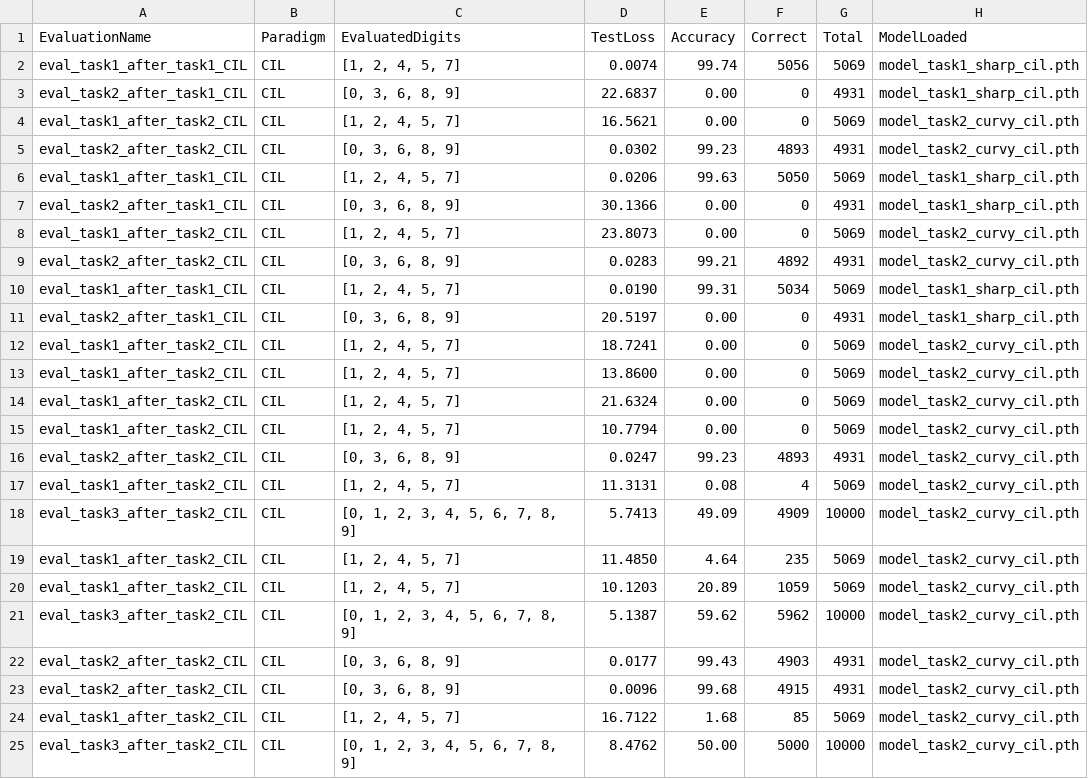
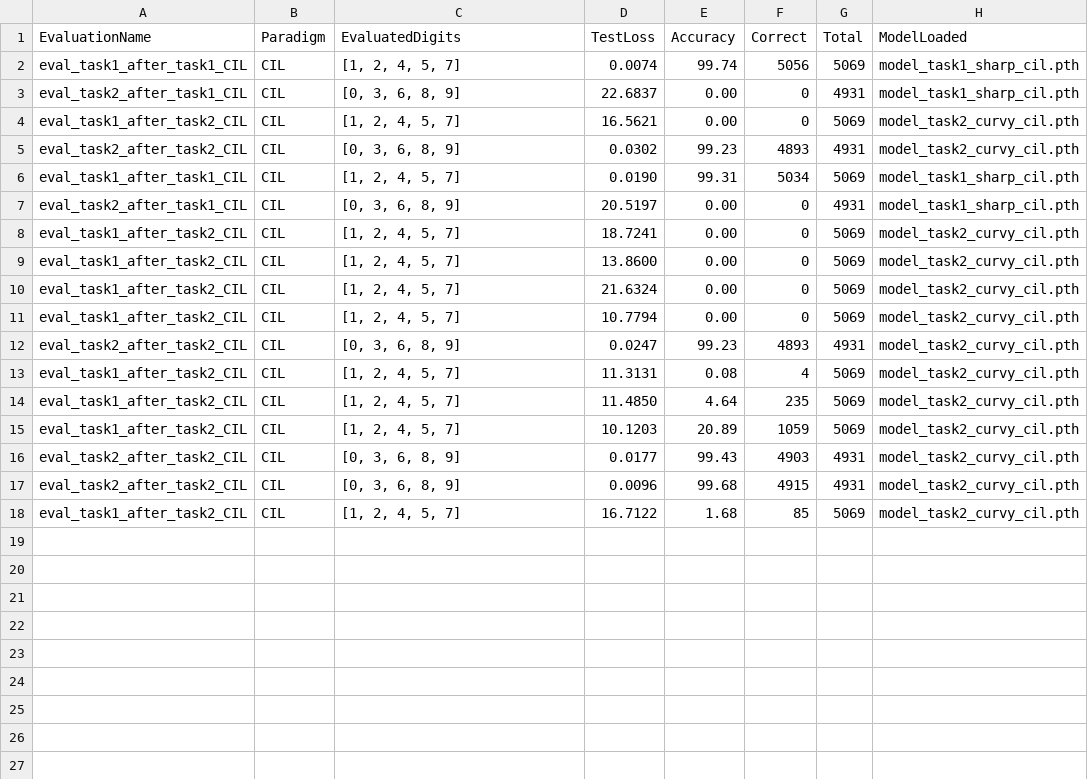
Before and after one commit to ved-phadke/math-156-project, a CSV file: results/sharp_curvy_results.csv, drawn as a sheet; the diff names each change by its address in the sheet, - before the commit and + after, or states it on an @@ line.

```diff
--- a/results/sharp_curvy_results.csv
+++ b/results/sharp_curvy_results.csv
-row 6: eval_task1_after_task1_CIL | CIL | [1, 2, 4, 5, 7] | 0.0206 | 99.63 | 5050 | 5069 | model_task1_sharp_cil.pth
-row 7: eval_task2_after_task1_CIL | CIL | [0, 3, 6, 8, 9] | 30.1366 | 0.00 | 0 | 4931 | model_task1_sharp_cil.pth
-row 8: eval_task1_after_task2_CIL | CIL | [1, 2, 4, 5, 7] | 23.8073 | 0.00 | 0 | 5069 | model_task2_curvy_cil.pth
-row 9: eval_task2_after_task2_CIL | CIL | [0, 3, 6, 8, 9] | 0.0283 | 99.21 | 4892 | 4931 | model_task2_curvy_cil.pth
-row 18: eval_task3_after_task2_CIL | CIL | [0, 1, 2, 3, 4, 5, 6, 7, 8, 9] | 5.7413 | 49.09 | 4909 | 10000 | model_task2_curvy_cil.pth
-row 21: eval_task3_after_task2_CIL | CIL | [0, 1, 2, 3, 4, 5, 6, 7, 8, 9] | 5.1387 | 59.62 | 5962 | 10000 | model_task2_curvy_cil.pth
-row 25: eval_task3_after_task2_CIL | CIL | [0, 1, 2, 3, 4, 5, 6, 7, 8, 9] | 8.4762 | 50.00 | 5000 | 10000 | model_task2_curvy_cil.pth
```
Also changed, not shown: 6 other files.
